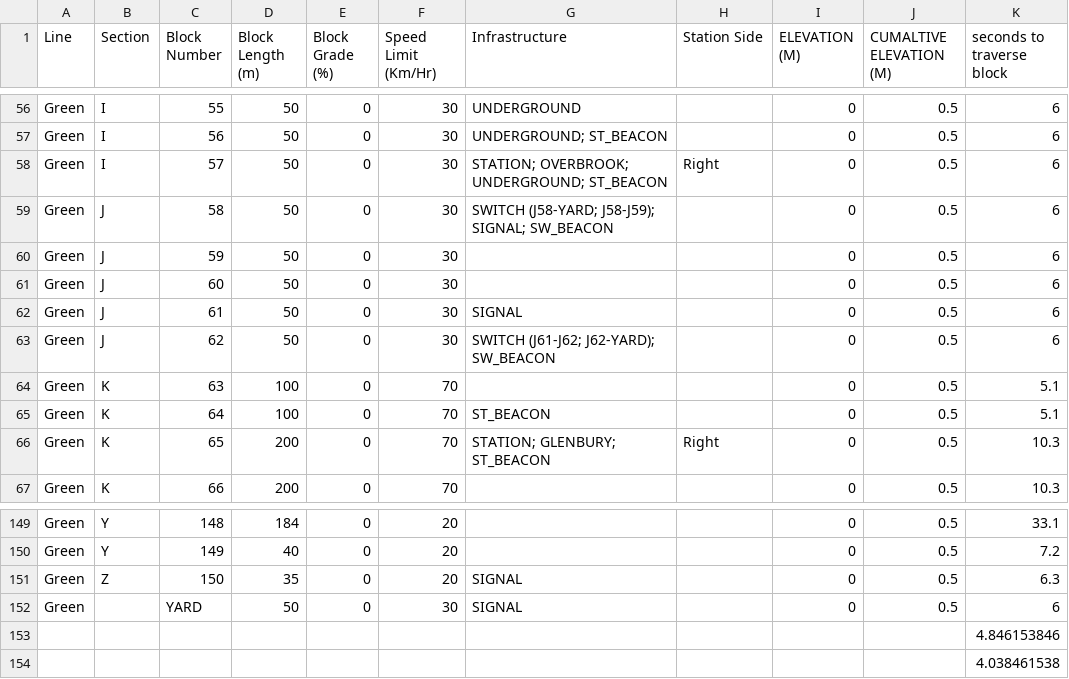
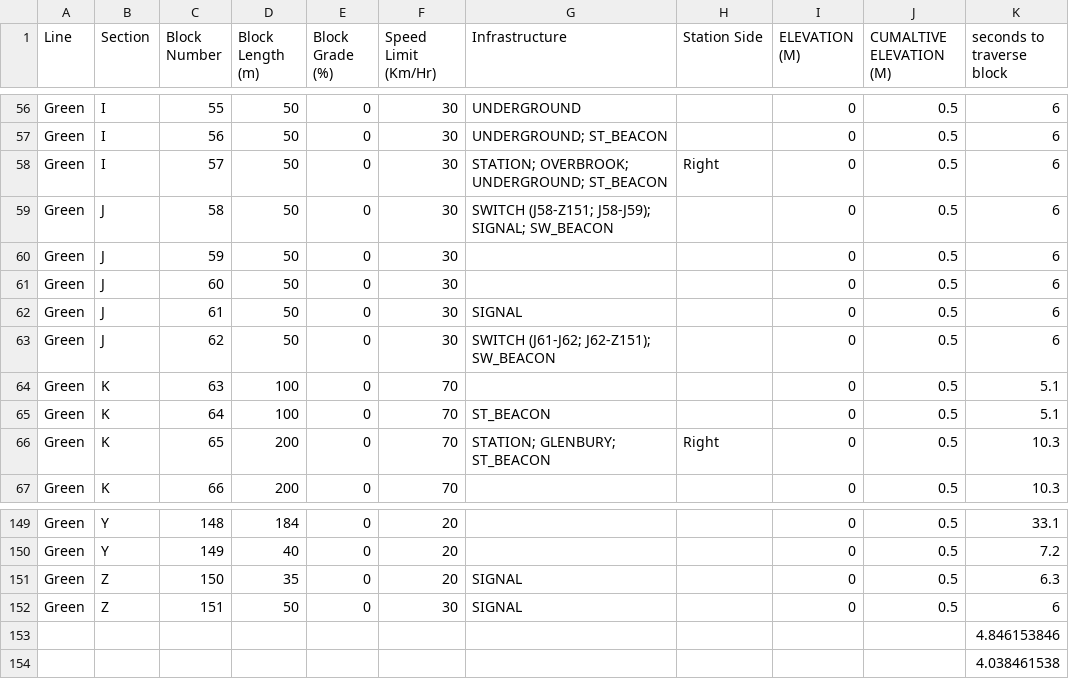
Before and after one commit to cerfort2/1140, a CSV file: GreenLine.csv, drawn as a sheet; only a part is shown, gaps mark what is left out.

```diff
--- a/GreenLine.csv
+++ b/GreenLine.csv
@@ -58,3 +58,3 @@ Green,I,56,50,0,30,UNDERGROUND; ST_BEACON,,0,0.5,6
 Green,I,57,50,0,30,STATION; OVERBROOK; UNDERGROUND; ST_BEACON,Right,0,0.5,6
-Green,J,58,50,0,30,SWITCH (J58-YARD; J58-J59); SIGNAL; SW_BEACON,,0,0.5,6
+Green,J,58,50,0,30,SWITCH (J58-Z151; J58-J59); SIGNAL; SW_BEACON,,0,0.5,6
 Green,J,59,50,0,30,,,0,0.5,6
@@ -62,3 +62,3 @@ Green,J,60,50,0,30,,,0,0.5,6
 Green,J,61,50,0,30,SIGNAL,,0,0.5,6
-Green,J,62,50,0,30,SWITCH (J61-J62; J62-YARD); SW_BEACON,,0,0.5,6
+Green,J,62,50,0,30,SWITCH (J61-J62; J62-Z151); SW_BEACON,,0,0.5,6
 Green,K,63,100,0,70,,,0,0.5,5.1
@@ -151,3 +151,3 @@ Green,Y,149,40,0,20,,,0,0.5,7.2
 Green,Z,150,35,0,20,SIGNAL,,0,0.5,6.3
-Green,,YARD,50,0,30,SIGNAL,,0,0.5,6
+Green,Z,151,50,0,30,SIGNAL,,0,0.5,6
 ,,,,,,,,,,4.846153846
```
Also changed, not shown: 48 other files.
